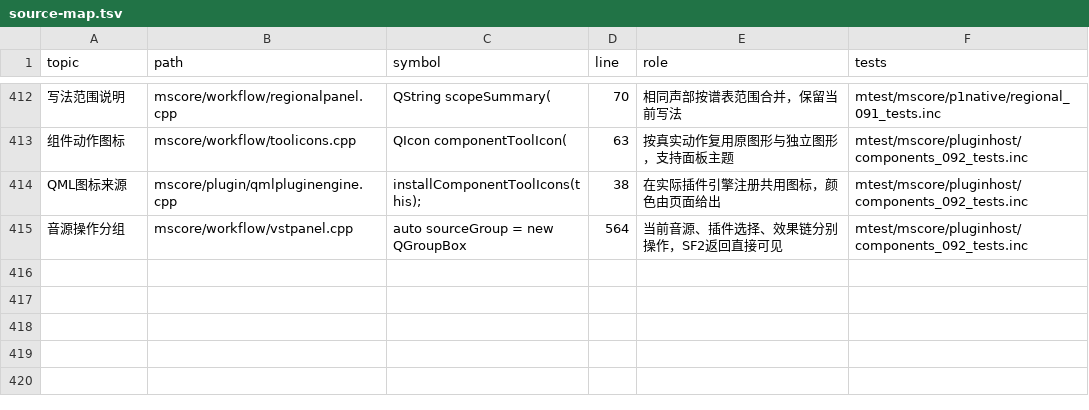
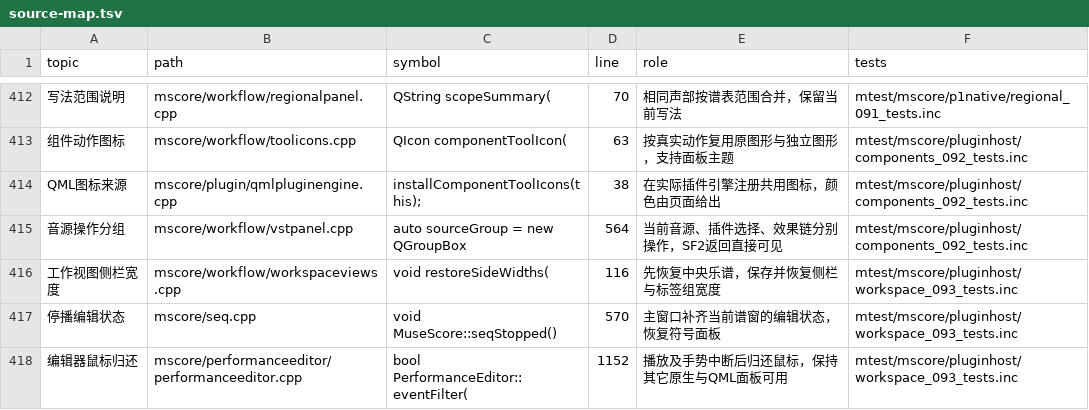
Before and after one commit to Freddd13/MuseScore, a TSV file: personal/docs/source-map.tsv, drawn as a sheet; only a part is shown, gaps mark what is left out; the diff names each change by its address in the sheet, - before the commit and + after, or states it on an @@ line.

Commit message:
Fix workspace side widths and return editor mouse control after playback

```diff
--- a/personal/docs/source-map.tsv
+++ b/personal/docs/source-map.tsv
+row 416: 工作视图侧栏宽度 | mscore/workflow/workspaceviews.cpp | void restoreSideWidths( | 116 | 先恢复中央乐谱，保存并恢复侧栏与标签组宽度 | mtest/mscore/pluginhost/workspace_093_tests.inc
+row 417: 停播编辑状态 | mscore/seq.cpp | void MuseScore::seqStopped() | 570 | 主窗口补齐当前谱窗的编辑状态，恢复符号面板 | mtest/mscore/pluginhost/workspace_093_tests.inc
+row 418: 编辑器鼠标归还 | mscore/performanceeditor/performanceeditor.cpp | bool PerformanceEditor::eventFilter( | 1152 | 播放及手势中断后归还鼠标，保持其它原生与QML面板可用 | mtest/mscore/pluginhost/workspace_093_tests.inc
```
Also changed, not shown: 18 other files.
